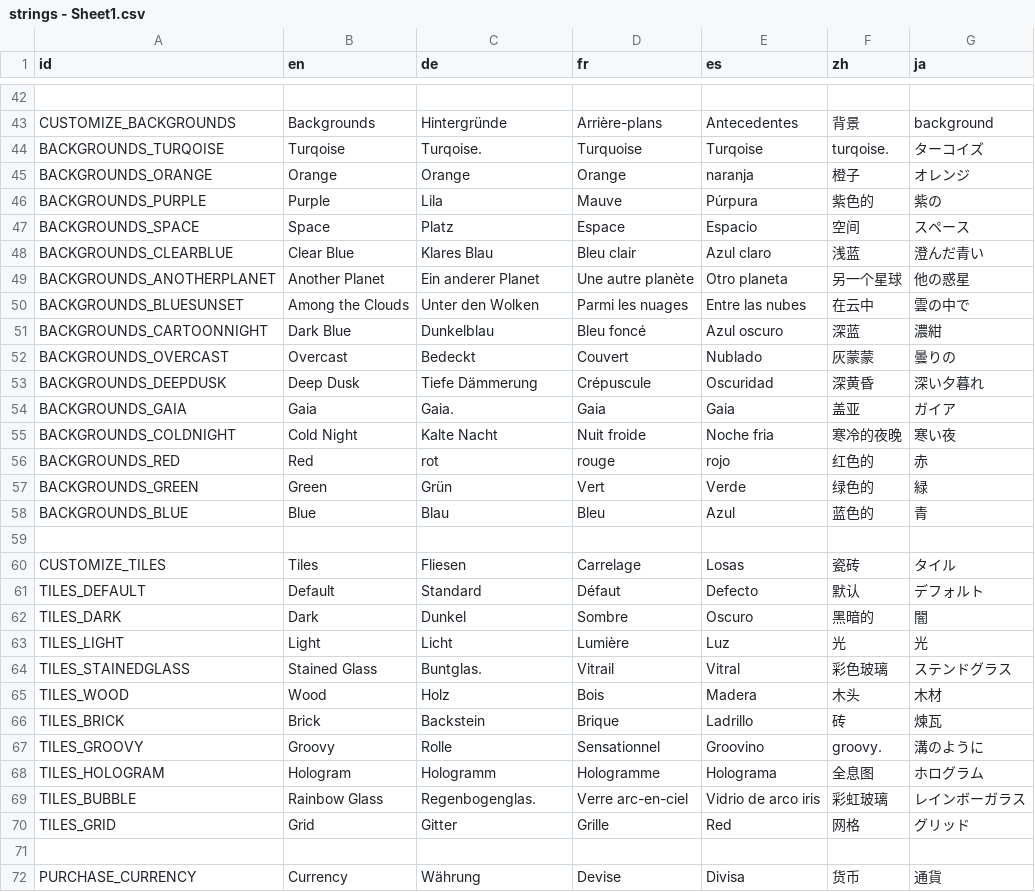
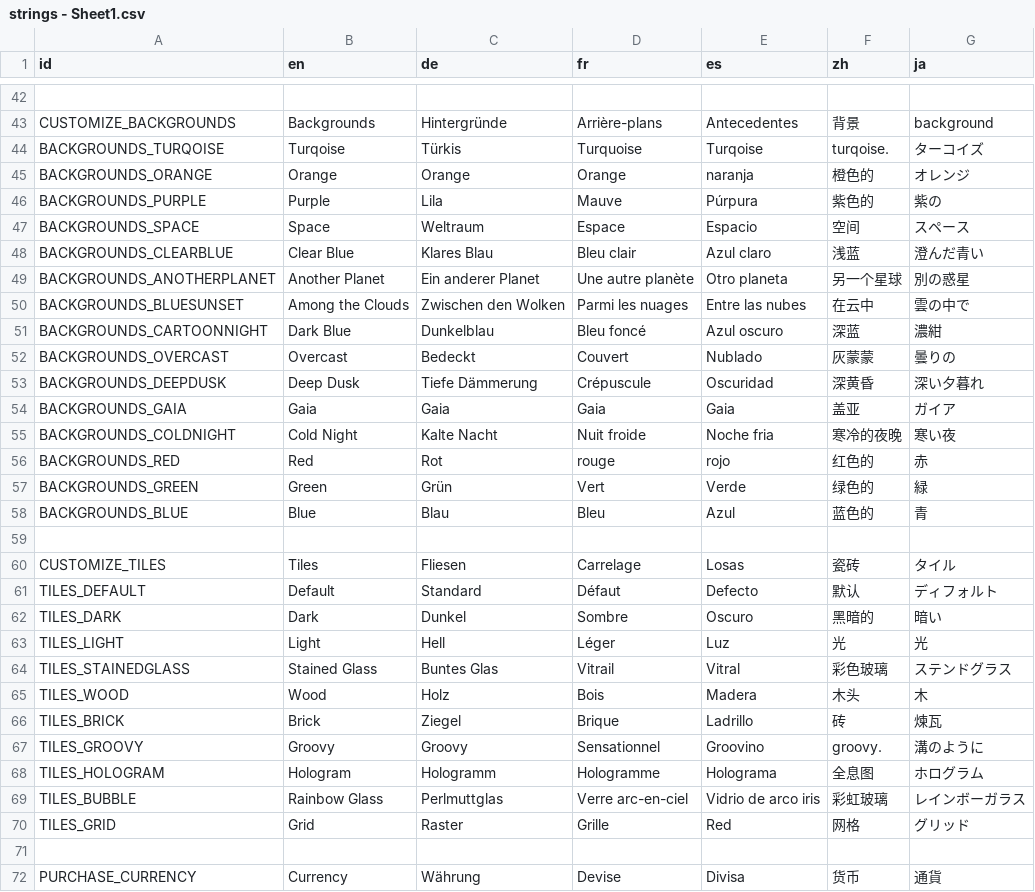
Before and after one commit to Ryan-Mirch/Laser-Bounce, a CSV file: Strings/strings - Sheet1.csv, drawn as a sheet; only a part is shown, gaps mark what is left out; the diff covers the shown part only; the diff names each change by its address in the sheet, - before the commit and + after, or states it on an @@ line.

```diff
--- a/Strings/strings - Sheet1.csv
+++ b/Strings/strings - Sheet1.csv
-C44 (de): Turqoise.
+C44 (de): Türkis
-F45 (zh): 橙子
+F45 (zh): 橙色的
-C47 (de): Platz
+C47 (de): Weltraum
-G49 (ja): 他の惑星
+G49 (ja): 別の惑星
-C50 (de): Unter den Wolken
+C50 (de): Zwischen den Wolken
-C54 (de): Gaia.
+C54 (de): Gaia
-C56 (de): rot
+C56 (de): Rot
-G61 (ja): デフォルト
+G61 (ja): ディフォルト
-G62 (ja): 闇
+G62 (ja): 暗い
-C63 (de): Licht
+C63 (de): Hell
-D63 (fr): Lumière
+D63 (fr): Léger
-C64 (de): Buntglas.
+C64 (de): Buntes Glas
-G65 (ja): 木材
+G65 (ja): 木
-C66 (de): Backstein
+C66 (de): Ziegel
-C67 (de): Rolle
+C67 (de): Groovy
-C69 (de): Regenbogenglas.
+C69 (de): Perlmuttglas
-C70 (de): Gitter
+C70 (de): Raster
```
Also changed, not shown: 20 edited cells elsewhere in this file, 6 other files.
